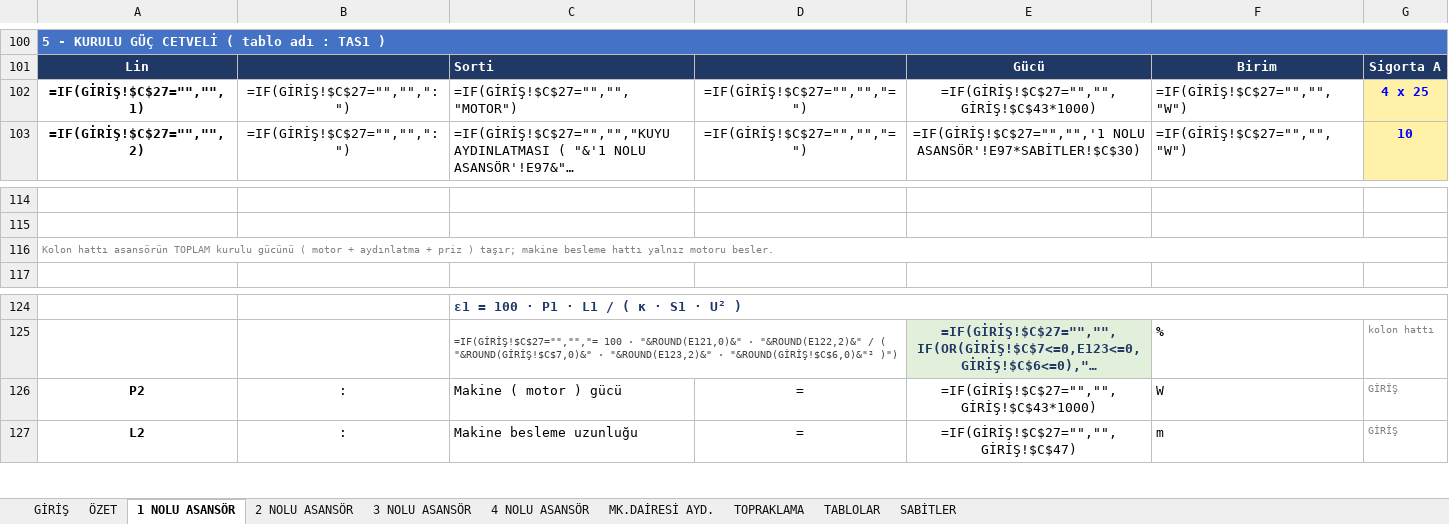
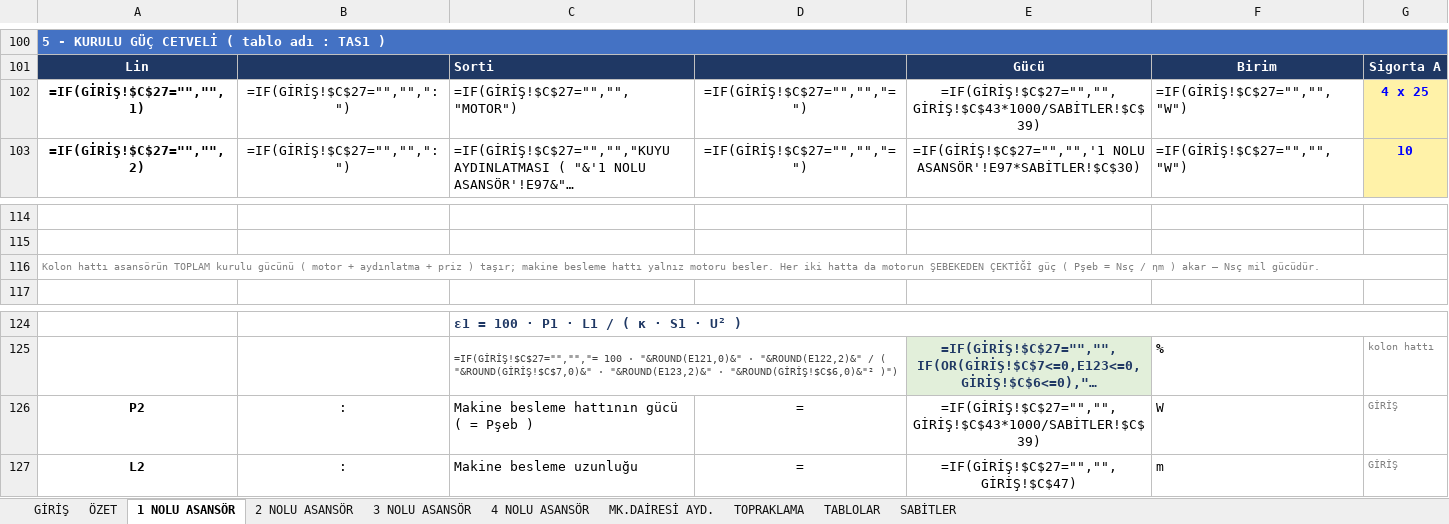
Before and after one commit to ekremsekmen/Asansor_Hesaplama, an Excel workbook: templates/ASANSOR_AVAN_HESAPLARI.xlsx, sheet 1 NOLU ASANSÖR, drawn as a sheet; only a part is shown, gaps mark what is left out; long unchanged cells end in …; values as stored, in another font and other column widths than the file's, no borders; formulas without a stored value are shown as written; charts and pictures and conditional formats not drawn; the diff names each change by its address in the sheet, - before the commit and + after, or states it on an @@ line.

```diff
--- a/templates/ASANSOR_AVAN_HESAPLARI.xlsx (sheet 1 NOLU ASANSÖR)
+++ b/templates/ASANSOR_AVAN_HESAPLARI.xlsx (sheet 1 NOLU ASANSÖR)
-E102: =IF(GİRİŞ!$C$27="","",GİRİŞ!$C$43*1000)
+E102: =IF(GİRİŞ!$C$27="","",GİRİŞ!$C$43*1000/SABİTLER!$C$39)
-A116: …motoru besler.
+A116: …motoru besler. Her iki hatta da motorun ŞEBEKEDEN ÇEKTİĞİ güç ( Pşeb = Nsç / ηm ) akar — Nsç mil gücüdür.
-C126: Makine ( motor ) gücü
+C126: Makine besleme hattının gücü ( = Pşeb )
-E126: =IF(GİRİŞ!$C$27="","",GİRİŞ!$C$43*1000)
+E126: =IF(GİRİŞ!$C$27="","",GİRİŞ!$C$43*1000/SABİTLER!$C$39)
```
Also changed, not shown: sheet SABİTLER, sheet 2 NOLU ASANSÖR, sheet 3 NOLU ASANSÖR, sheet 4 NOLU ASANSÖR, 16 other files.
